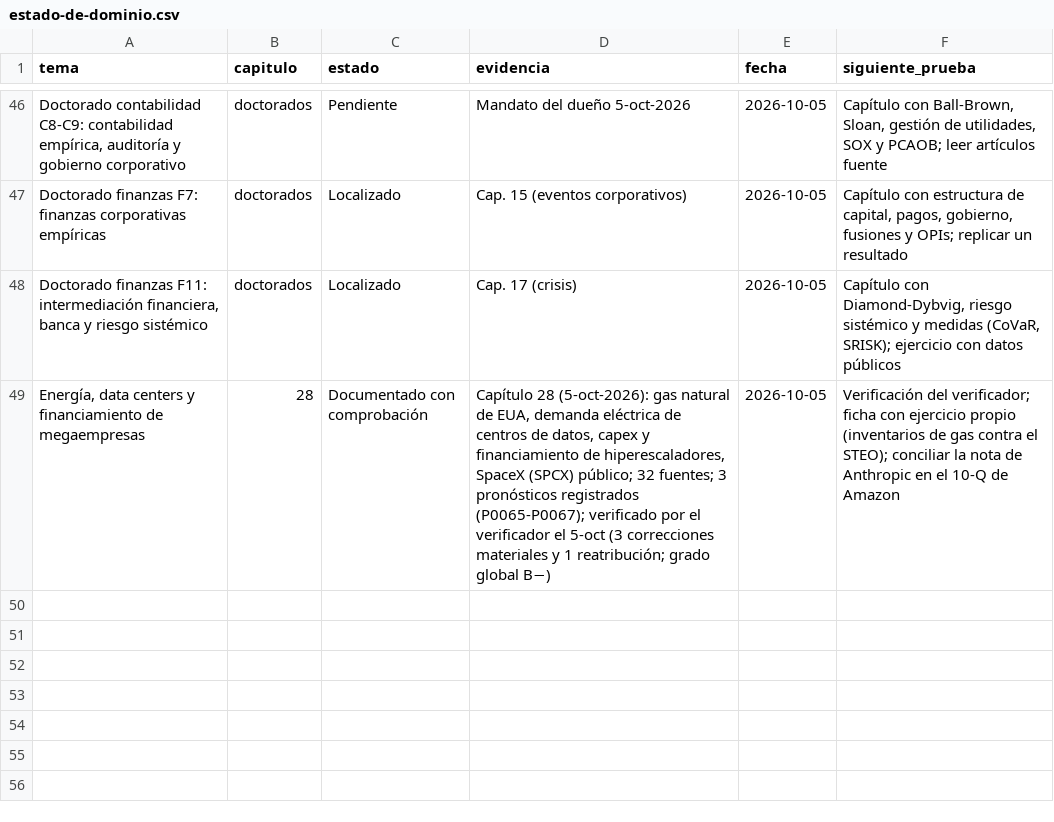
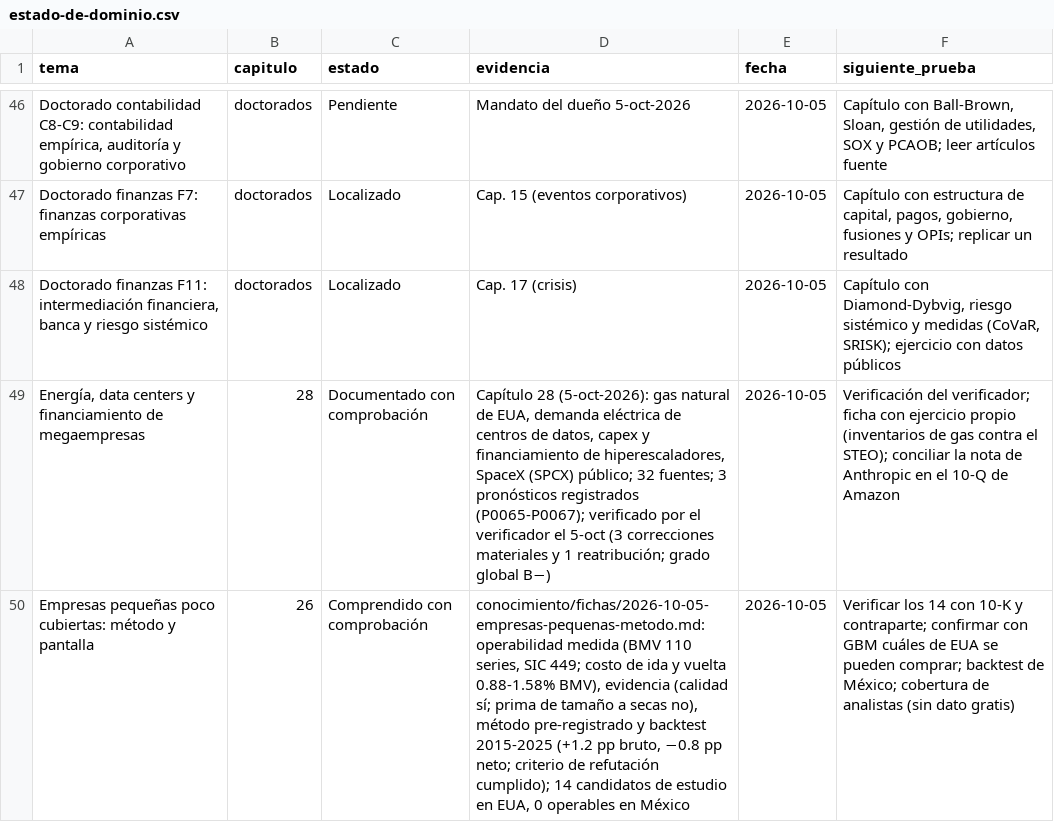
Before and after one commit to izurieta77/New1, a CSV file: conocimiento/estado-de-dominio.csv, drawn as a sheet; only a part is shown, gaps mark what is left out; the diff names each change by its address in the sheet, - before the commit and + after, or states it on an @@ line.

```diff
--- a/conocimiento/estado-de-dominio.csv
+++ b/conocimiento/estado-de-dominio.csv
+row 50: Empresas pequeñas poco cubiertas: método y pantalla | 26 | Comprendido con comprobación | conocimiento/fichas/2026-10-05-empresas-pequenas-metodo.md: operabilidad medida (BMV 110 series, SIC 449; costo de ida y vuelta 0.88-1.58% BMV), evidencia (calidad sí; prima de tamaño a secas no), método pre-registrado y backtest 2015-2025 (+1.2 pp bruto, −0.8 pp neto; criterio de refutación cumplido); 14 candidatos de estudio en EUA, 0 operables en México | 2026-10-05 | Verificar los 14 con 10-K y contraparte; confirmar con GBM cuáles de EUA se pueden comprar; backtest de México; cobertura de analistas (sin dato gratis)
```
Also changed, not shown: 2 other files.
